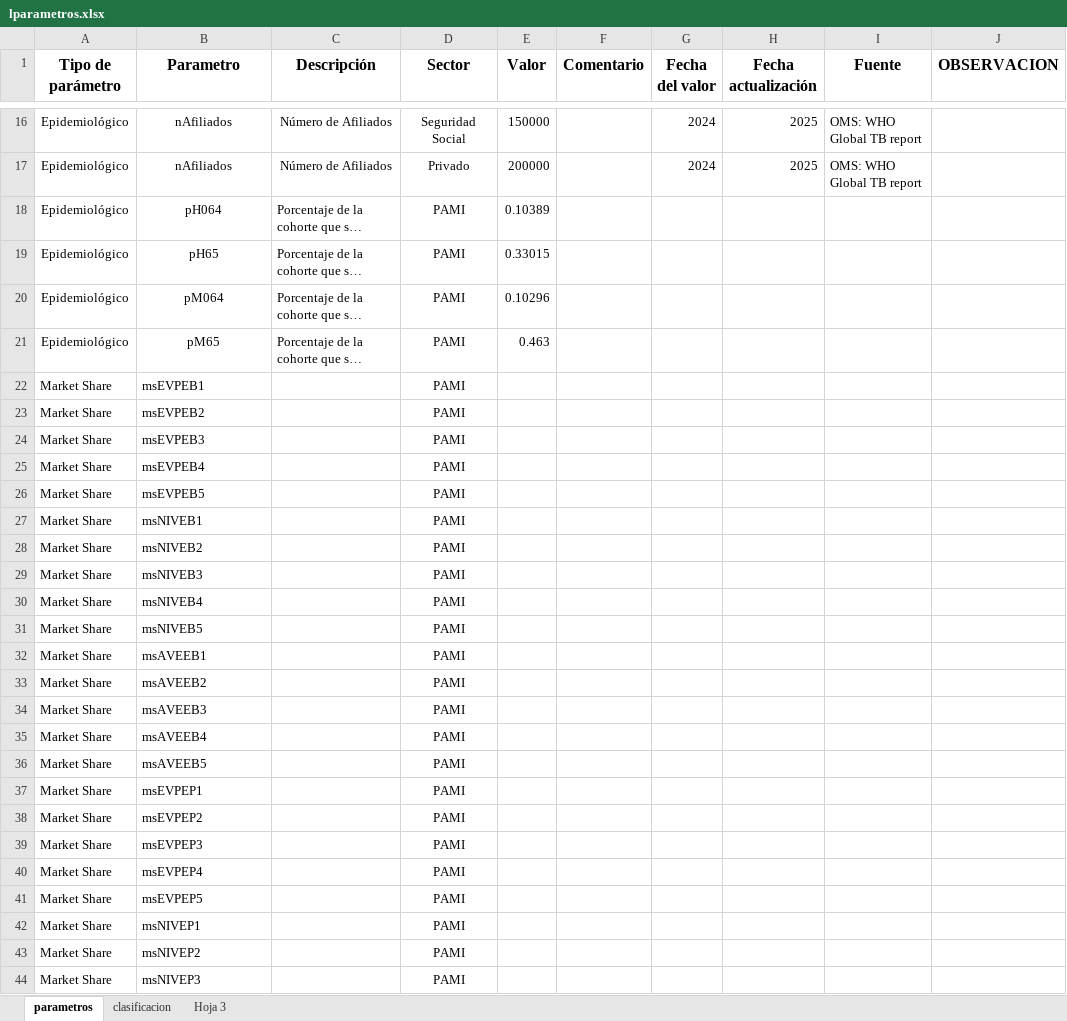
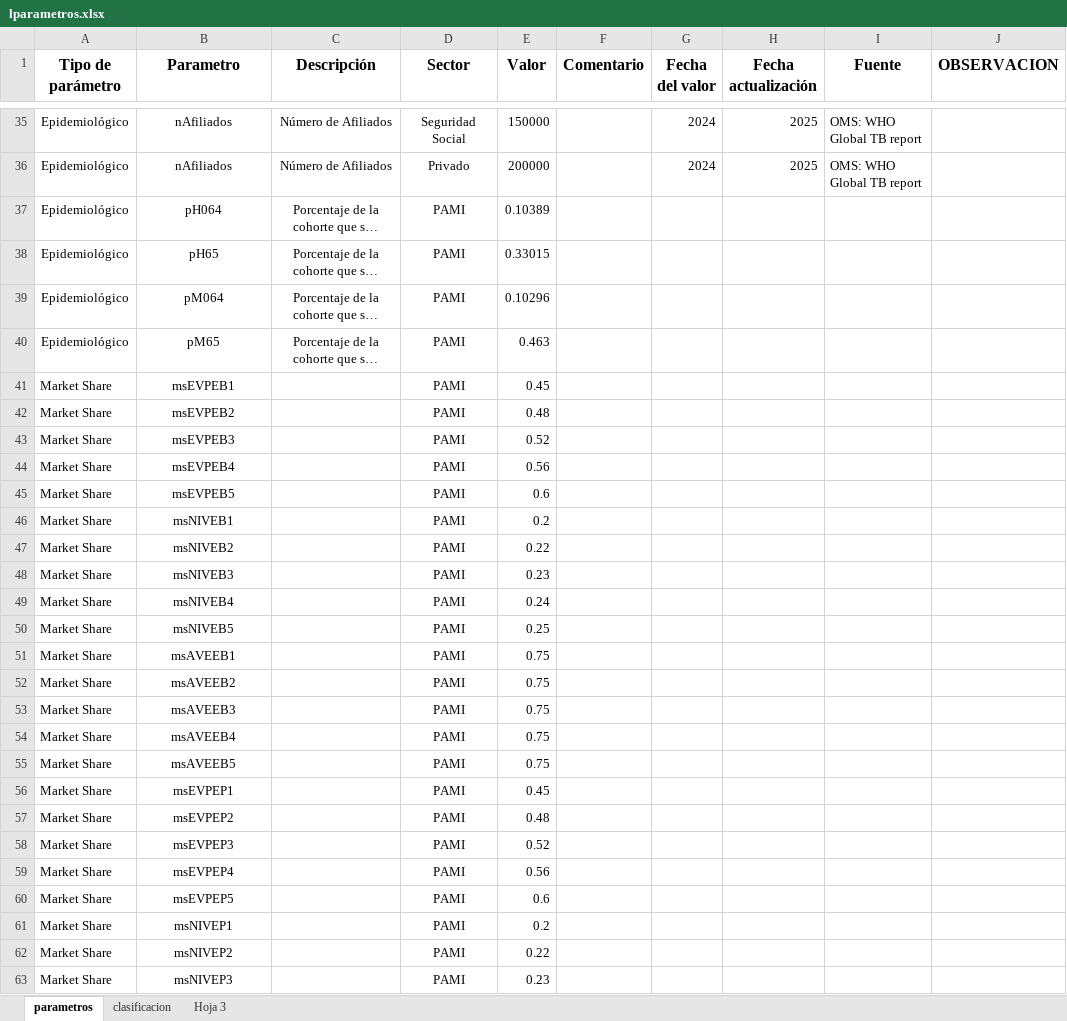
Before and after one commit to lpastoriiecs/avelumab, an Excel workbook: lparametros.xlsx, sheet parametros, drawn as a sheet; only a part is shown, gaps mark what is left out; long unchanged cells end in …; values as stored, in another font and other column widths than the file's, no borders; addresses are those after the commit; the diff covers the shown part only; the diff names each change by its address in the sheet, - before the commit and + after, or states it on an @@ line.

```diff
--- a/lparametros.xlsx (sheet parametros)
+++ b/lparametros.xlsx (sheet parametros)
-C37:C40 alignment: left
+C37:C40 alignment: center
-B41:B63 alignment: left
+B41:B63 alignment: center
-E41 (Valor): (empty)
+E41 (Valor): 0.45
-E42 (Valor): (empty)
+E42 (Valor): 0.48
-E43 (Valor): (empty)
+E43 (Valor): 0.52
-E44 (Valor): (empty)
+E44 (Valor): 0.56
-E45 (Valor): (empty)
+E45 (Valor): 0.6
-E46 (Valor): (empty)
+E46 (Valor): 0.2
-E47 (Valor): (empty)
+E47 (Valor): 0.22
-E48 (Valor): (empty)
+E48 (Valor): 0.23
-E49 (Valor): (empty)
+E49 (Valor): 0.24
-E50 (Valor): (empty)
+E50 (Valor): 0.25
-E51:E55 (Valor): (empty)
+E51:E55 (Valor): 0.75
-E56 (Valor): (empty)
+E56 (Valor): 0.45
-E57 (Valor): (empty)
+E57 (Valor): 0.48
-E58 (Valor): (empty)
+E58 (Valor): 0.52
-E59 (Valor): (empty)
+E59 (Valor): 0.56
-E60 (Valor): (empty)
+E60 (Valor): 0.6
-E61 (Valor): (empty)
+E61 (Valor): 0.2
-E62 (Valor): (empty)
+E62 (Valor): 0.22
-E63 (Valor): (empty)
+E63 (Valor): 0.23
```
Also changed, not shown: 198 added rows, 11 edited cells and cell formats elsewhere in this sheet.
